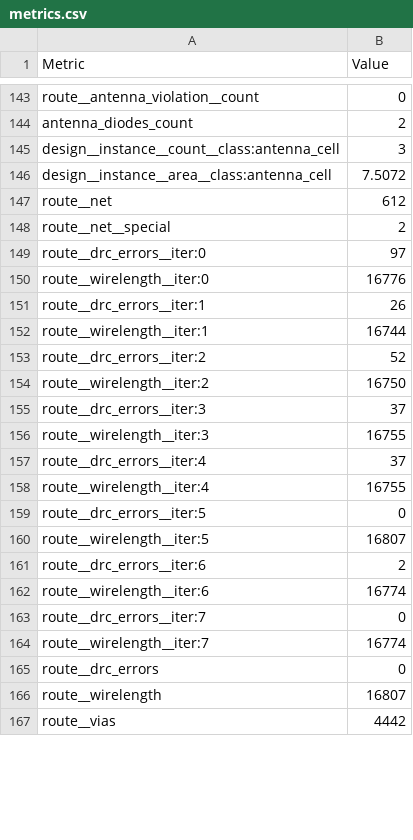
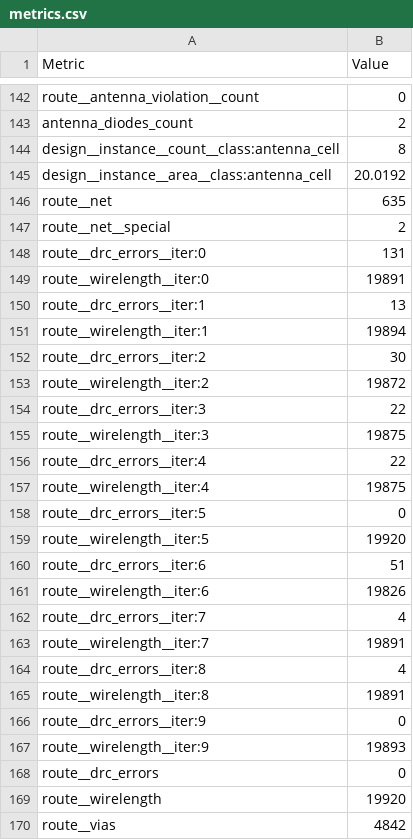
Before and after one commit to MichaelBell/ttsky26a-asic-odyssey, a CSV file: tt_submission/stats/metrics.csv, drawn as a sheet; only a part is shown, gaps mark what is left out; the diff covers the shown part only.

```diff
--- a/tt_submission/stats/metrics.csv
+++ b/tt_submission/stats/metrics.csv
@@ -144,24 +143,28 @@ route__antenna_violation__count,0
 antenna_diodes_count,2
-design__instance__count__class:antenna_cell,3
-design__instance__area__class:antenna_cell,7.5072
-route__net,612
+design__instance__count__class:antenna_cell,8
+design__instance__area__class:antenna_cell,20.0192
+route__net,635
 route__net__special,2
-route__drc_errors__iter:0,97
-route__wirelength__iter:0,16776
-route__drc_errors__iter:1,26
-route__wirelength__iter:1,16744
-route__drc_errors__iter:2,52
-route__wirelength__iter:2,16750
-route__drc_errors__iter:3,37
-route__wirelength__iter:3,16755
-route__drc_errors__iter:4,37
-route__wirelength__iter:4,16755
+route__drc_errors__iter:0,131
+route__wirelength__iter:0,19891
+route__drc_errors__iter:1,13
+route__wirelength__iter:1,19894
+route__drc_errors__iter:2,30
+route__wirelength__iter:2,19872
+route__drc_errors__iter:3,22
+route__wirelength__iter:3,19875
+route__drc_errors__iter:4,22
+route__wirelength__iter:4,19875
 route__drc_errors__iter:5,0
-route__wirelength__iter:5,16807
-route__drc_errors__iter:6,2
-route__wirelength__iter:6,16774
-route__drc_errors__iter:7,0
-route__wirelength__iter:7,16774
+route__wirelength__iter:5,19920
+route__drc_errors__iter:6,51
+route__wirelength__iter:6,19826
+route__drc_errors__iter:7,4
+route__wirelength__iter:7,19891
+route__drc_errors__iter:8,4
+route__wirelength__iter:8,19891
+route__drc_errors__iter:9,0
+route__wirelength__iter:9,19893
 route__drc_errors,0
-route__wirelength,16807
-route__vias,4442
+route__wirelength,19920
+route__vias,4842
```
Also changed, not shown: 1 removed row and 138 edited cells elsewhere in this file, 13 other files.
